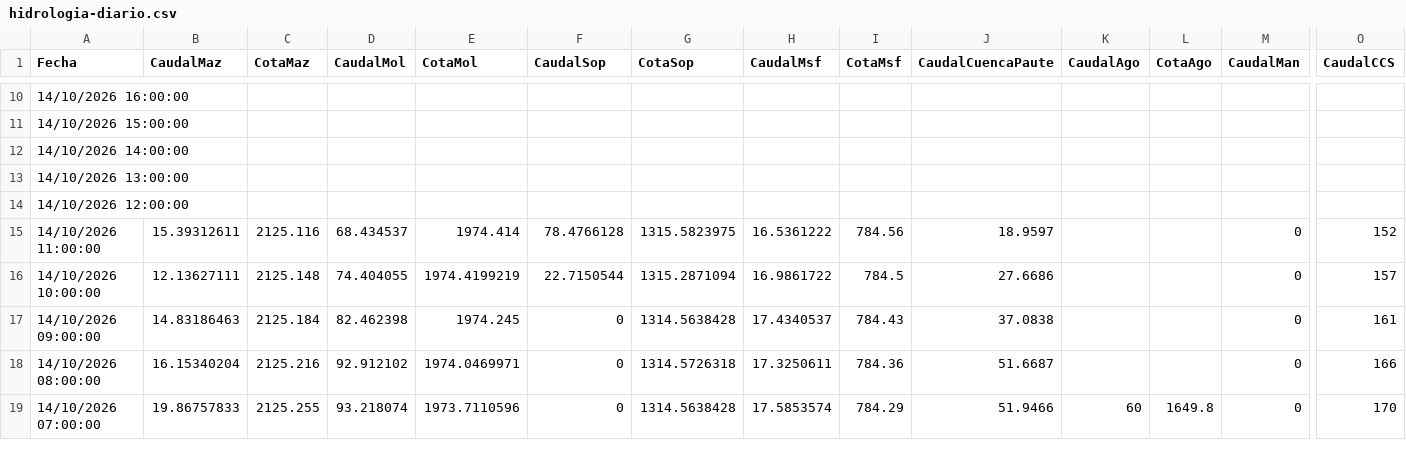
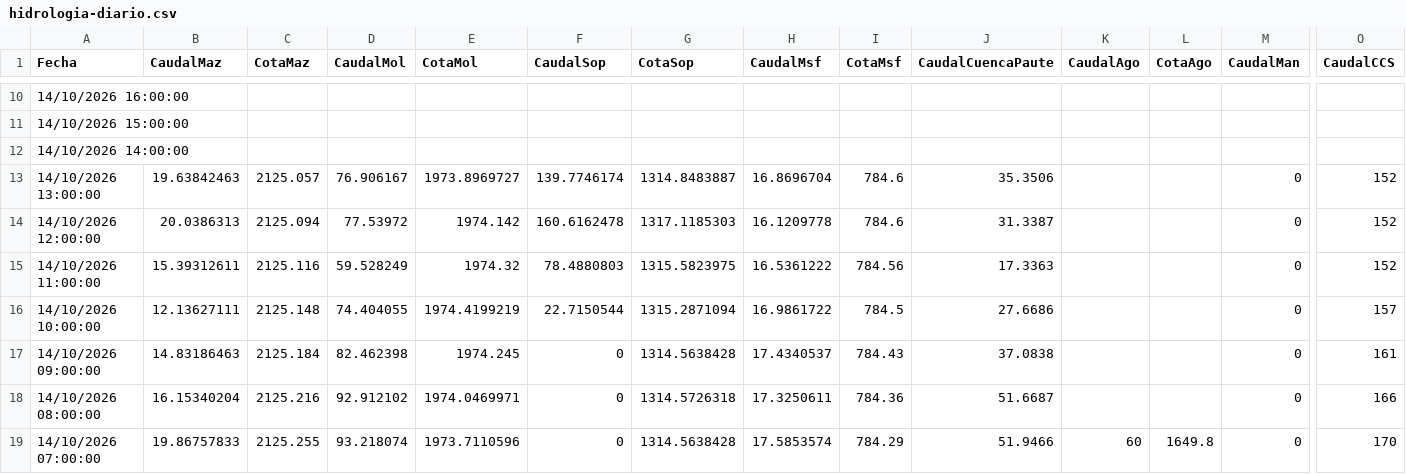
Before and after one commit to davidmunoz-create/hidroelectricasecuador, a CSV file: data/hidrologia-diario.csv, drawn as a sheet; only a part is shown, gaps mark what is left out; the diff names each change by its address in the sheet, - before the commit and + after, or states it on an @@ line.

```diff
--- a/data/hidrologia-diario.csv
+++ b/data/hidrologia-diario.csv
-B13 (CaudalMaz): (empty)
+B13 (CaudalMaz): 19.63842463
-C13 (CotaMaz): (empty)
+C13 (CotaMaz): 2125.057
-D13 (CaudalMol): (empty)
+D13 (CaudalMol): 76.906167
-E13 (CotaMol): (empty)
+E13 (CotaMol): 1973.8969727
-F13 (CaudalSop): (empty)
+F13 (CaudalSop): 139.7746174
-G13 (CotaSop): (empty)
+G13 (CotaSop): 1314.8483887
-H13 (CaudalMsf): (empty)
+H13 (CaudalMsf): 16.8696704
-I13:I14 (CotaMsf): (empty)
+I13:I14 (CotaMsf): 784.6
-J13 (CaudalCuencaPaute): (empty)
+J13 (CaudalCuencaPaute): 35.3506
-M13:M14 (CaudalMan): (empty)
+M13:M14 (CaudalMan): 0
-O13:O14 (CaudalCCS): (empty)
+O13:O14 (CaudalCCS): 152
-B14 (CaudalMaz): (empty)
+B14 (CaudalMaz): 20.0386313
-C14 (CotaMaz): (empty)
+C14 (CotaMaz): 2125.094
-D14 (CaudalMol): (empty)
+D14 (CaudalMol): 77.53972
-E14 (CotaMol): (empty)
+E14 (CotaMol): 1974.142
-F14 (CaudalSop): (empty)
+F14 (CaudalSop): 160.6162478
-G14 (CotaSop): (empty)
+G14 (CotaSop): 1317.1185303
-H14 (CaudalMsf): (empty)
+H14 (CaudalMsf): 16.1209778
-J14 (CaudalCuencaPaute): (empty)
+J14 (CaudalCuencaPaute): 31.3387
-D15 (CaudalMol): 68.434537
+D15 (CaudalMol): 59.528249
-E15 (CotaMol): 1974.414
+E15 (CotaMol): 1974.32
-F15 (CaudalSop): 78.4766128
+F15 (CaudalSop): 78.4880803
-J15 (CaudalCuencaPaute): 18.9597
+J15 (CaudalCuencaPaute): 17.3363
```
Also changed, not shown: data/hidrologia-mensual.csv, data/produccion-diario.csv, 1 other file.
